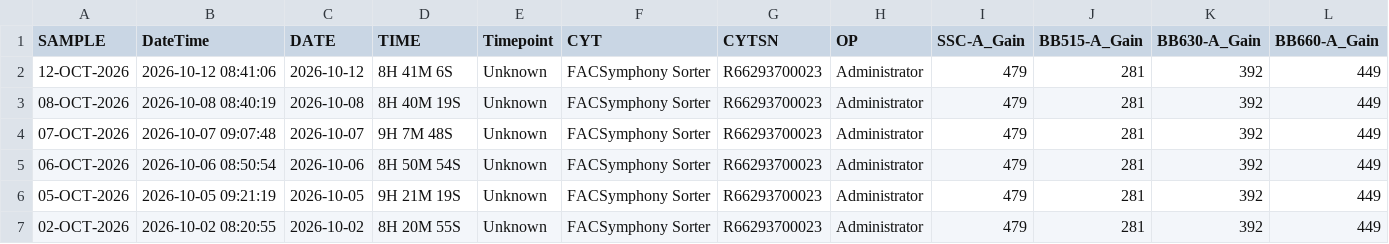
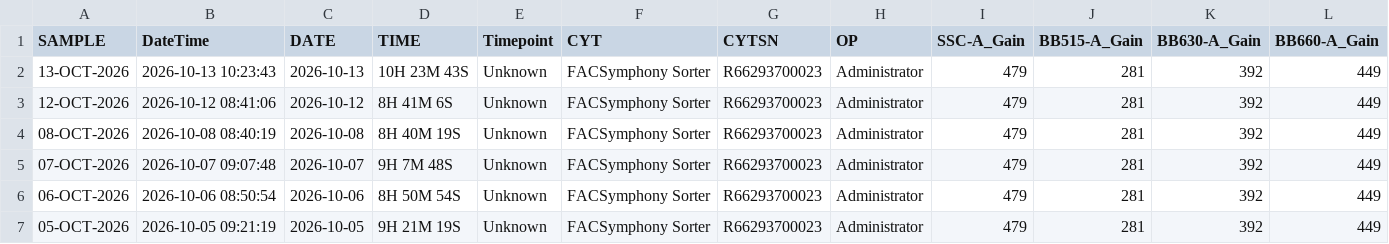
Before and after one commit to ncolven/InstrumentQC, a CSV file: data/Symphony S6-1/Archive/HolisticDataSymphony S6-1.csv, drawn as a sheet; only a part is shown; the shorter side is filled out with more unchanged rows; rows hold the shown columns only; the diff names each change by its address in the sheet, - before the commit and + after, or states it on an @@ line.

Commit message:
Update for Symphony S6-1 on 2026-10-13

```diff
--- a/data/Symphony S6-1/Archive/HolisticDataSymphony S6-1.csv
+++ b/data/Symphony S6-1/Archive/HolisticDataSymphony S6-1.csv
+row 2: 13-OCT-2026 | 2026-10-13 10:23:43 | 2026-10-13 | 10H 23M 43S | Unknown | FACSymphony Sorter | R66293700023 | Administrator | 479 | 281 | 392 | 449
```
